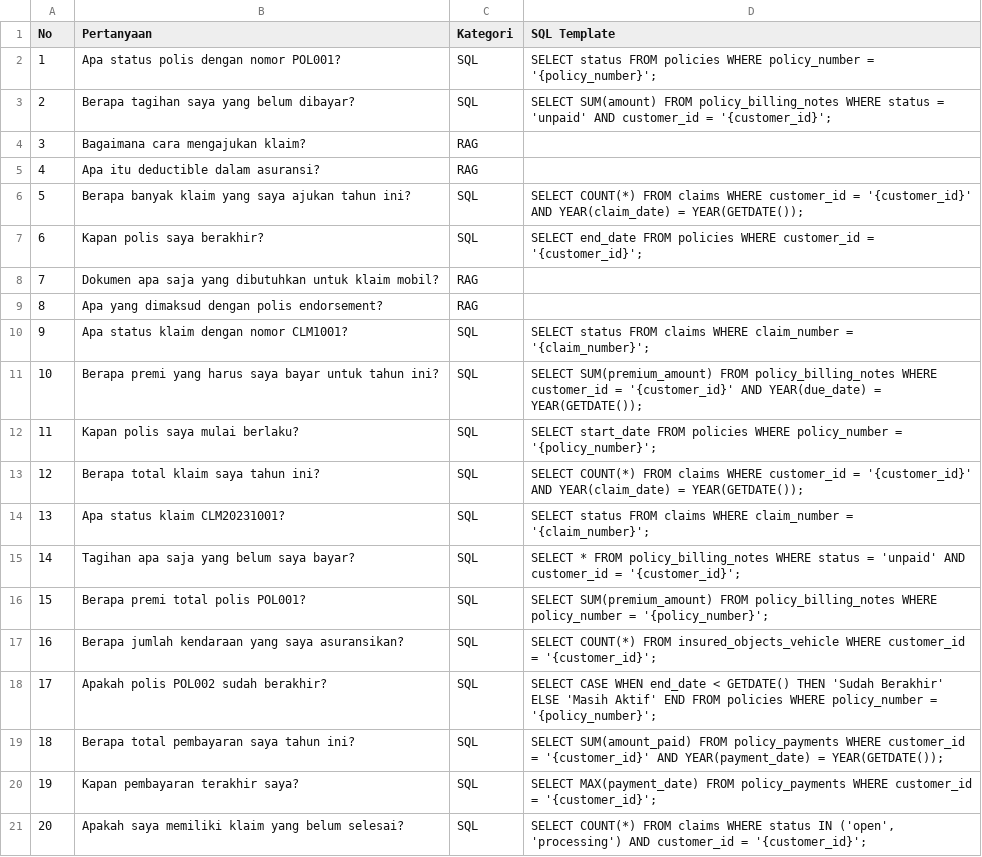
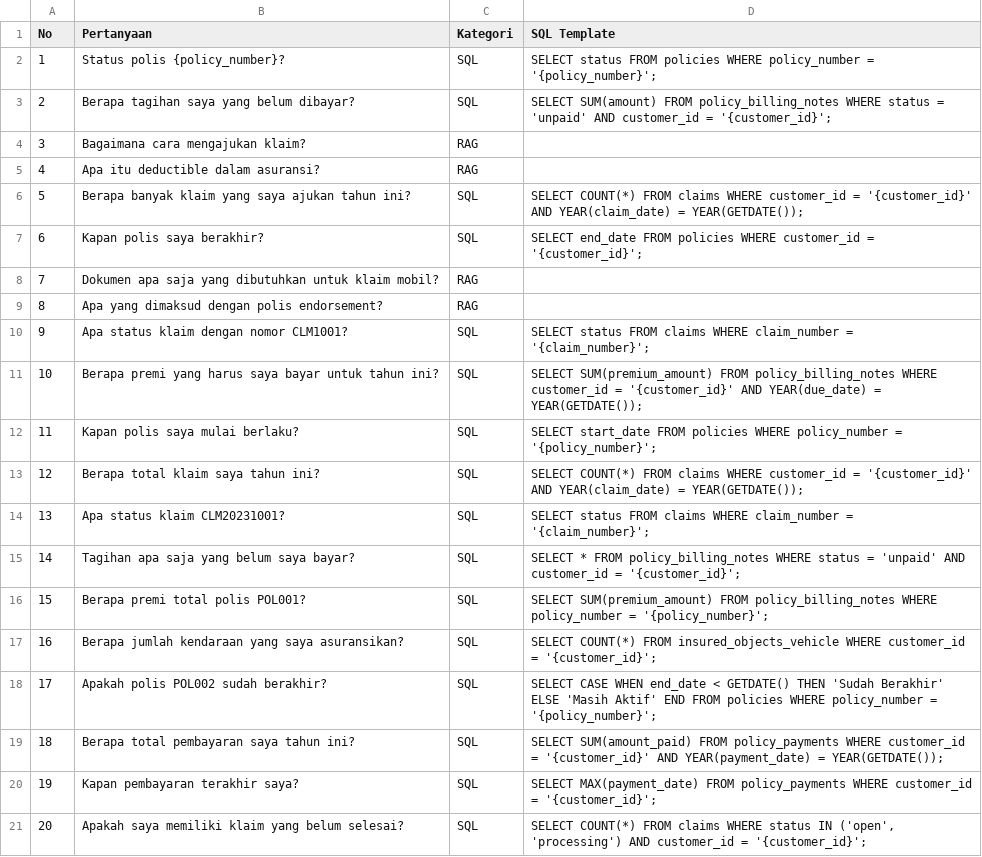
Before and after one commit to Ardi237/Chatbot, a CSV file: data/sql_templates.csv, drawn as a sheet.

```diff
--- a/data/sql_templates.csv
+++ b/data/sql_templates.csv
@@ -1,3 +1,3 @@
 No,Pertanyaan,Kategori,SQL Template
-1,Apa status polis dengan nomor POL001?,SQL,SELECT status FROM policies WHERE policy_number = '{policy_number}';
+1,Status polis {policy_number}?,SQL,SELECT status FROM policies WHERE policy_number = '{policy_number}';
 2,Berapa tagihan saya yang belum dibayar?,SQL,SELECT SUM(amount) FROM policy_billing_notes WHERE status = 'unpaid' AND customer_id = '{customer_id}';
```
Also changed, not shown: 5 other files.
